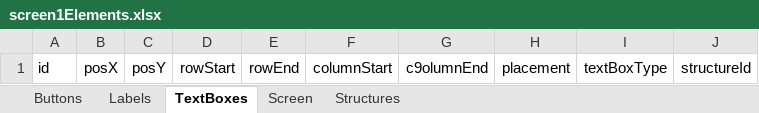
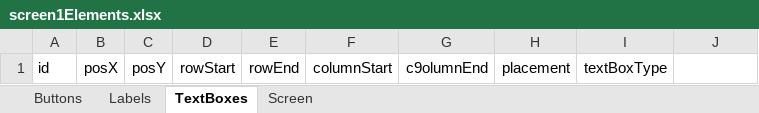
Before and after one commit to TejjasD/RapidGUIBase, an Excel workbook: assets/layout/screen1Elements.xlsx, sheet TextBoxes, drawn as a sheet; values as stored, in another font and other column widths than the file's, no borders; the diff names each change by its address in the sheet, - before the commit and + after, or states it on an @@ line.

```diff
--- a/assets/layout/screen1Elements.xlsx (sheet TextBoxes)
+++ b/assets/layout/screen1Elements.xlsx (sheet TextBoxes)
-sheet tab: Structures
-J1: structureId
+J1: (empty)
```
Also changed, not shown: sheet Buttons, sheet Labels, sheet Screen, assets/layout/screen0Elements.xlsx, assets/layout/screen2Elements.xlsx, 13 other files.
